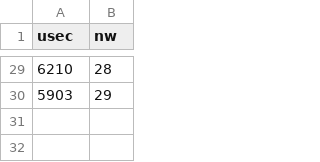
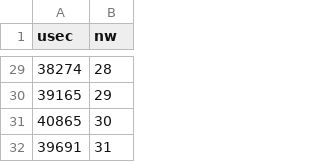
Before and after one commit to francocco99/HuffmanCoding_MultiTHRD, a CSV file: thread.csv, drawn as a sheet; only a part is shown, gaps mark what is left out; the diff covers the shown part only.

```diff
--- a/thread.csv
+++ b/thread.csv
@@ -29,2 +29,4 @@ usec,nw
-6210,28
-5903,29
+38274,28
+39165,29
+40865,30
+39691,31
```
Also changed, not shown: 27 edited cells elsewhere in this file, fast.csv, 42 other files.
